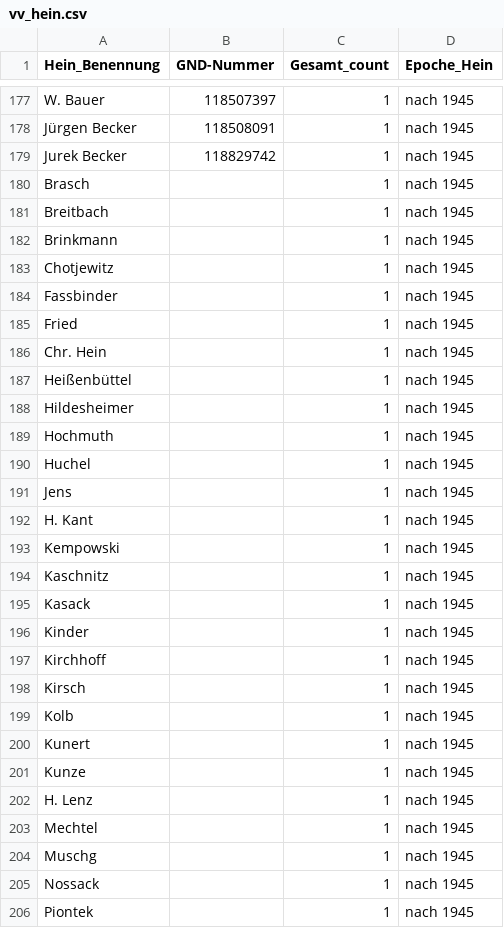
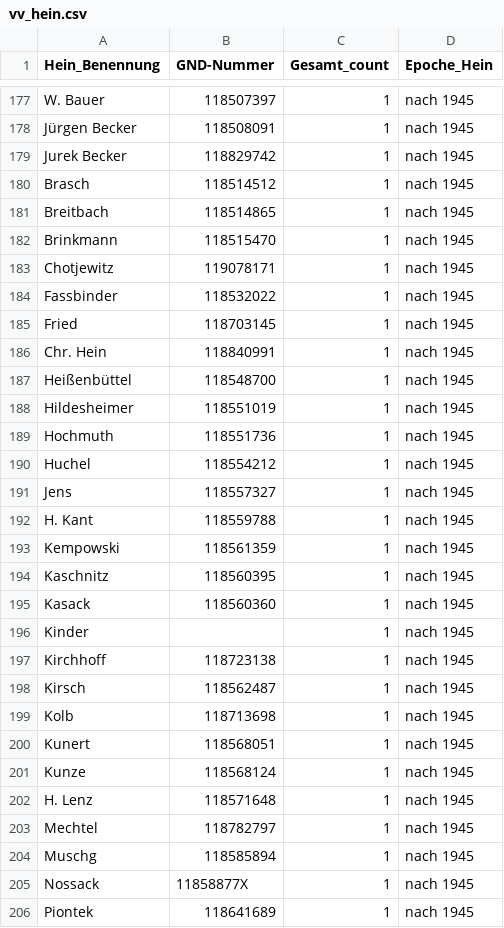
Before and after one commit to agihil/germancanon, a CSV file: raw_data/vv_hein.csv, drawn as a sheet; only a part is shown, gaps mark what is left out; the diff covers the shown part only.

Commit message:
Add files via upload

```diff
--- a/raw_data/vv_hein.csv
+++ b/raw_data/vv_hein.csv
@@ -179,28 +179,28 @@ Jürgen Becker;118508091;1;nach 1945
 Jurek Becker;118829742;1;nach 1945
-Brasch;;1;nach 1945
-Breitbach;;1;nach 1945
-Brinkmann;;1;nach 1945
-Chotjewitz;;1;nach 1945
-Fassbinder;;1;nach 1945
-Fried;;1;nach 1945
-Chr. Hein;;1;nach 1945
-Heißenbüttel;;1;nach 1945
-Hildesheimer;;1;nach 1945
-Hochmuth;;1;nach 1945
-Huchel;;1;nach 1945
-Jens;;1;nach 1945
-H. Kant;;1;nach 1945
-Kempowski;;1;nach 1945
-Kaschnitz;;1;nach 1945
-Kasack;;1;nach 1945
+Brasch;118514512;1;nach 1945
+Breitbach;118514865;1;nach 1945
+Brinkmann;118515470;1;nach 1945
+Chotjewitz;119078171;1;nach 1945
+Fassbinder;118532022;1;nach 1945
+Fried;118703145;1;nach 1945
+Chr. Hein;118840991;1;nach 1945
+Heißenbüttel;118548700;1;nach 1945
+Hildesheimer;118551019;1;nach 1945
+Hochmuth;118551736;1;nach 1945
+Huchel;118554212;1;nach 1945
+Jens;118557327;1;nach 1945
+H. Kant;118559788;1;nach 1945
+Kempowski;118561359;1;nach 1945
+Kaschnitz;118560395;1;nach 1945
+Kasack;118560360;1;nach 1945
 Kinder;;1;nach 1945
-Kirchhoff;;1;nach 1945
-Kirsch;;1;nach 1945
-Kolb;;1;nach 1945
-Kunert;;1;nach 1945
-Kunze;;1;nach 1945
-H. Lenz;;1;nach 1945
-Mechtel;;1;nach 1945
-Muschg;;1;nach 1945
-Nossack;;1;nach 1945
-Piontek;;1;nach 1945
+Kirchhoff;118723138;1;nach 1945
+Kirsch;118562487;1;nach 1945
+Kolb;118713698;1;nach 1945
+Kunert;118568051;1;nach 1945
+Kunze;118568124;1;nach 1945
+H. Lenz;118571648;1;nach 1945
+Mechtel;118782797;1;nach 1945
+Muschg;118585894;1;nach 1945
+Nossack;11858877X;1;nach 1945
+Piontek;118641689;1;nach 1945
```
Also changed, not shown: 33 edited cells elsewhere in this file.
